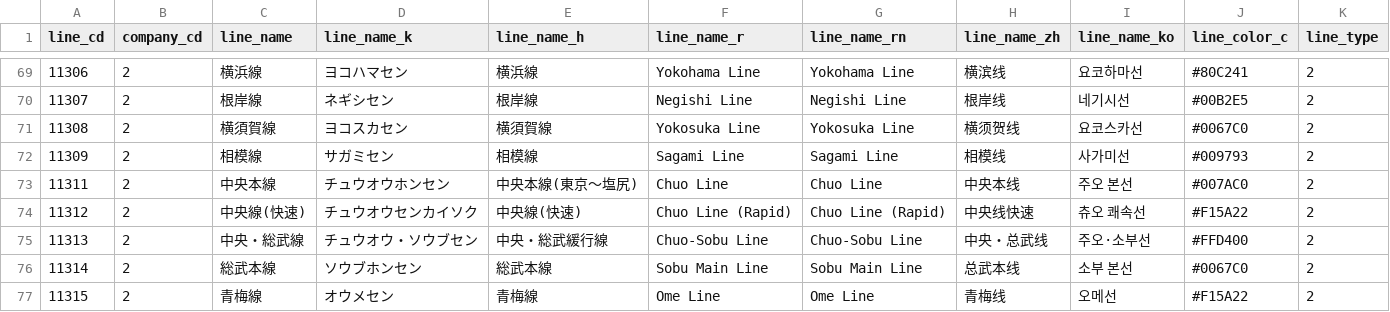
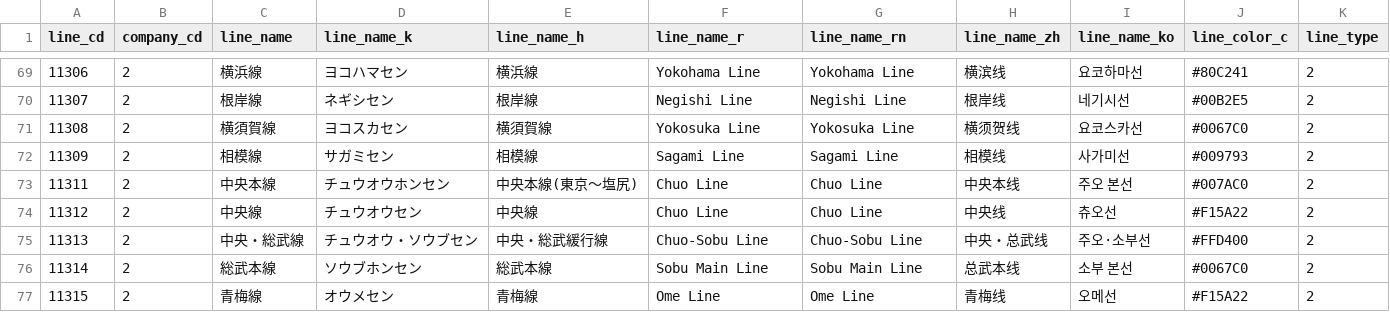
Before and after one commit to TrainLCD/StationAPI, a CSV file: data/2!lines.csv, drawn as a sheet; only a part is shown, gaps mark what is left out; the diff names each change by its address in the sheet, - before the commit and + after, or states it on an @@ line.

Commit message:
中央線路線データ修正 (#1453)

```diff
--- a/data/2!lines.csv
+++ b/data/2!lines.csv
-C74 (line_name): 中央線(快速)
+C74 (line_name): 中央線
-D74 (line_name_k): チュウオウセンカイソク
+D74 (line_name_k): チュウオウセン
-E74 (line_name_h): 中央線(快速)
+E74 (line_name_h): 中央線
-F74 (line_name_r): Chuo Line (Rapid)
+F74 (line_name_r): Chuo Line
-G74 (line_name_rn): Chuo Line (Rapid)
+G74 (line_name_rn): Chuo Line
-H74 (line_name_zh): 中央线快速
+H74 (line_name_zh): 中央线
-I74 (line_name_ko): 츄오 쾌속선
+I74 (line_name_ko): 츄오선
```
